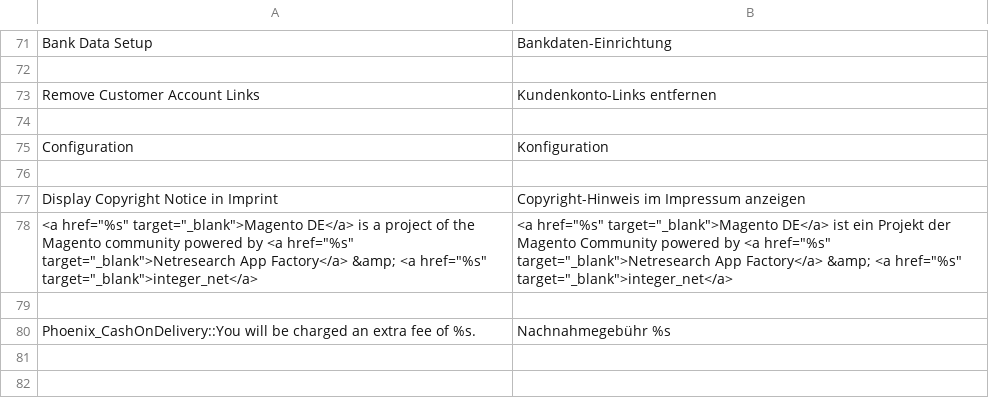
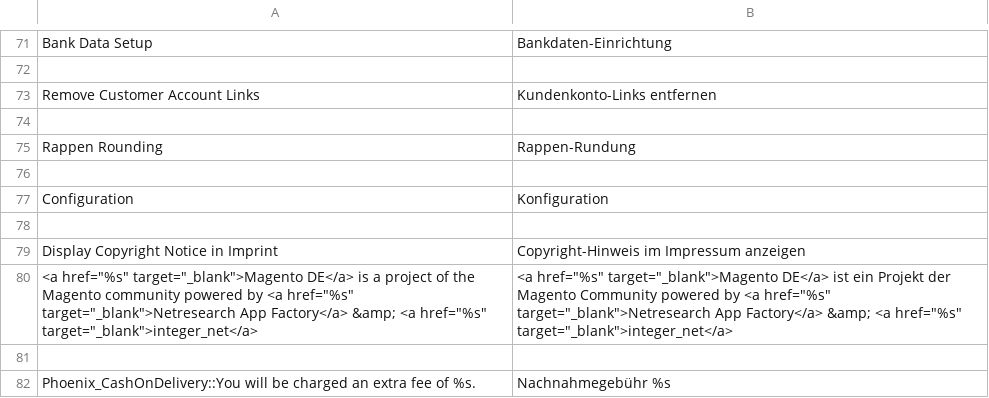
Before and after one commit to integer-net/Magento-CH, a CSV file: src/app/locale/de_CH/IntegerNet_GermanStoreConfig.csv, drawn as a sheet; only a part is shown, gaps mark what is left out; the diff names each change by its address in the sheet, - before the commit and + after, or states it on an @@ line.

Commit message:
Added Rappen Rounding module to adminhtml menu

```diff
--- a/src/app/locale/de_CH/IntegerNet_GermanStoreConfig.csv
+++ b/src/app/locale/de_CH/IntegerNet_GermanStoreConfig.csv
+row 75: Rappen Rounding | Rappen-Rundung
+row 76: (empty)
```
Also changed, not shown: 2 other files.
